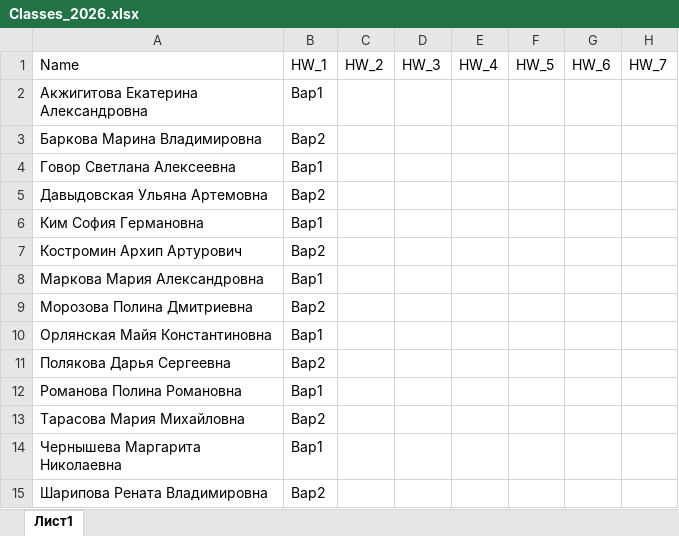
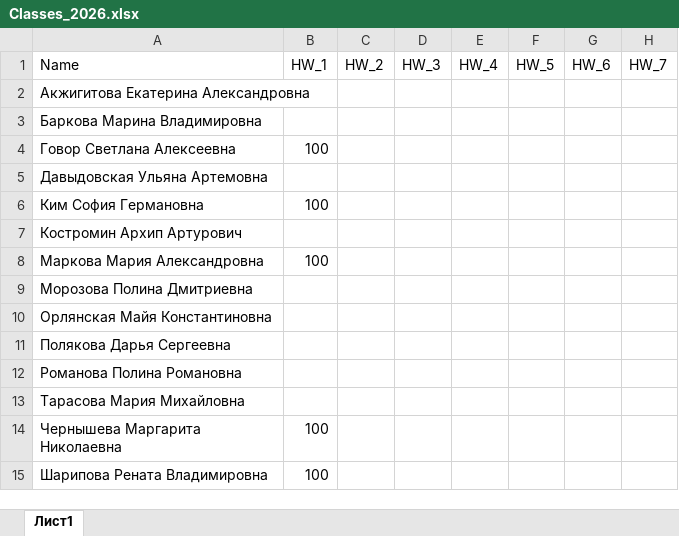
Before and after one commit to polydora/Mat_Met_Psychology, an Excel workbook: data/Classes_2026.xlsx, sheet Лист1, drawn as a sheet; only a part is shown; values as stored, in another font and other column widths than the file's, no borders; charts and pictures not drawn; the diff names each change by its address in the sheet, - before the commit and + after, or states it on an @@ line.

```diff
--- a/data/Classes_2026.xlsx (sheet Лист1)
+++ b/data/Classes_2026.xlsx (sheet Лист1)
-B2: Вар1
+B2: (empty)
-B3: Вар2
+B3: (empty)
-B4: Вар1
+B4: 100
-B5: Вар2
+B5: (empty)
-B6: Вар1
+B6: 100
-B7: Вар2
+B7: (empty)
-B8: Вар1
+B8: 100
-B9: Вар2
+B9: (empty)
-B10: Вар1
+B10: (empty)
-B11: Вар2
+B11: (empty)
-B12: Вар1
+B12: (empty)
-B13: Вар2
+B13: (empty)
-B14: Вар1
+B14: 100
-B15: Вар2
+B15: 100
```
Also changed, not shown: 8 other files.
